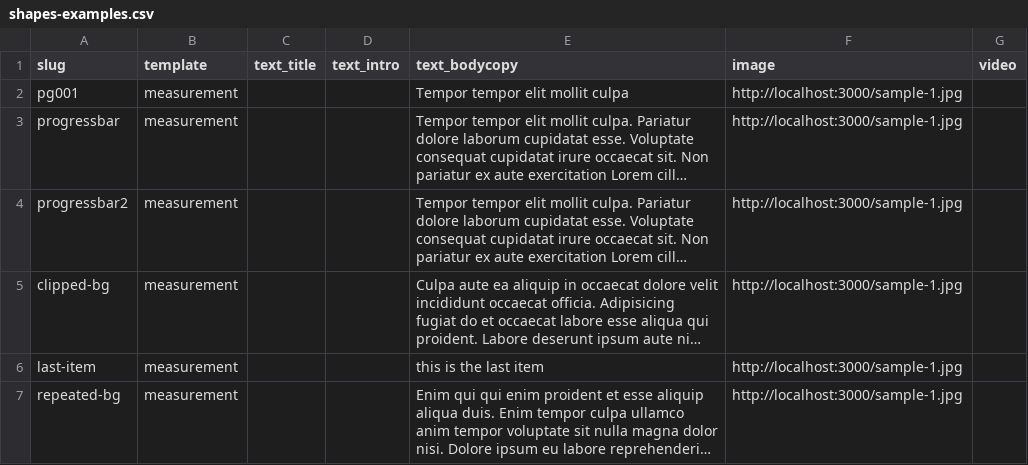
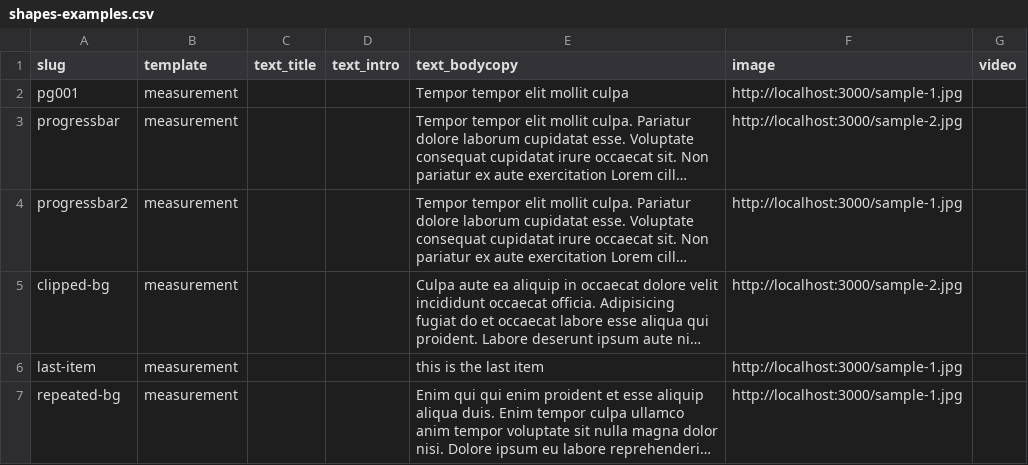
Before and after one commit to admataz/longform-story-system, a CSV file: static/shapes-examples.csv, drawn as a sheet; long unchanged cells end in …; the diff names each change by its address in the sheet, - before the commit and + after, or states it on an @@ line.

```diff
--- a/static/shapes-examples.csv
+++ b/static/shapes-examples.csv
-F3 (image): http://localhost:3000/sample-1.jpg
+F3 (image): http://localhost:3000/sample-2.jpg
-F5 (image): http://localhost:3000/sample-1.jpg
+F5 (image): http://localhost:3000/sample-2.jpg
```
Also changed, not shown: 14 other files.
